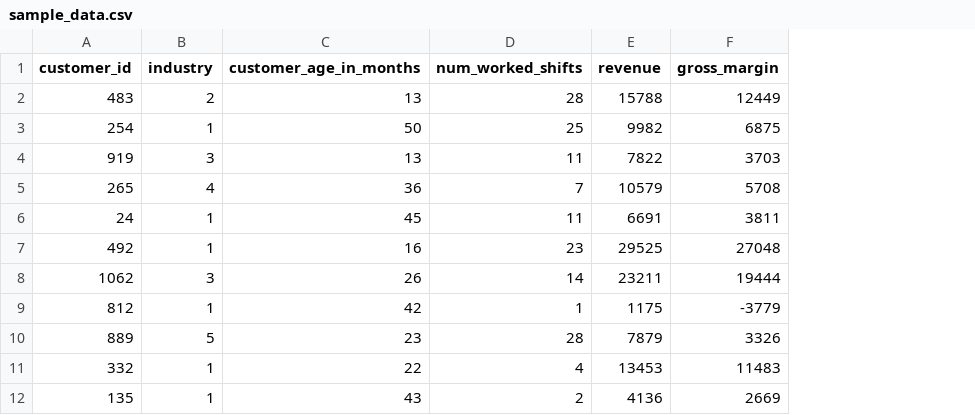
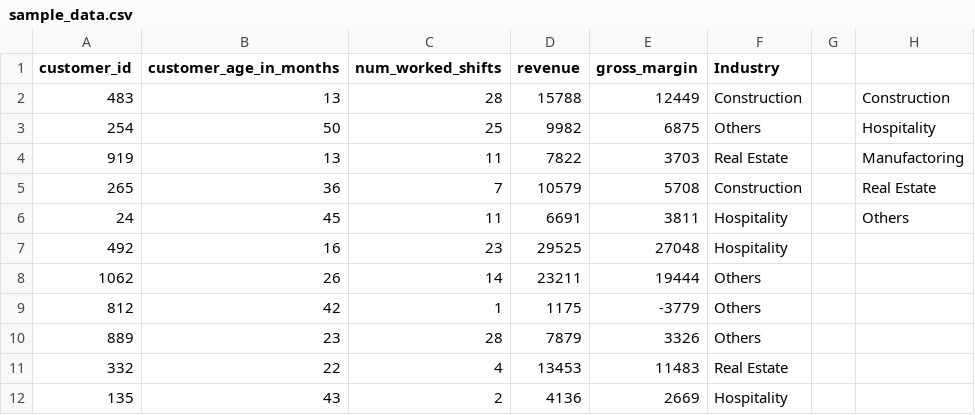
Before and after one commit to jmalhot/jmalhot, a CSV file: sample_data.csv, drawn as a sheet; only a part is shown; removed rows and columns are numbered as before the commit, all else as after; the diff names each change by its address in the sheet, - before the commit and + after, or states it on an @@ line.

Commit message:
Add files via upload

```diff
--- a/sample_data.csv
+++ b/sample_data.csv
-column B (industry), rows 2-12: 2 | 1 | 3 | 4 | 1 | 1 | 3 | 1 | 5 | 1 | 1
+column F (Industry), rows 2-12: Construction | Others | Real Estate | Construction | Hospitality | Hospitality | Others | Others | Others | Real Estate | Hospitality
+column G, empty
+column H, rows 2-6: Construction | Hospitality | Manufactoring | Real Estate | Others
```
